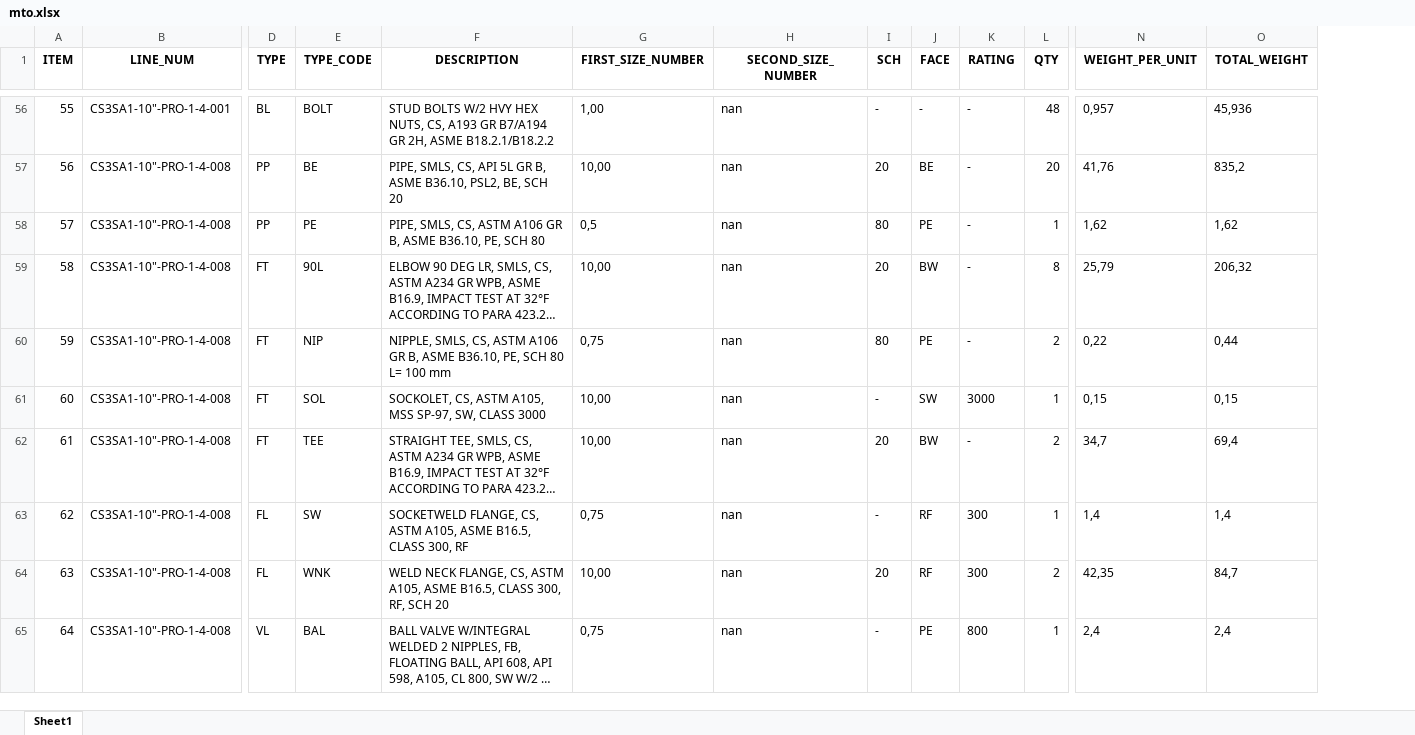
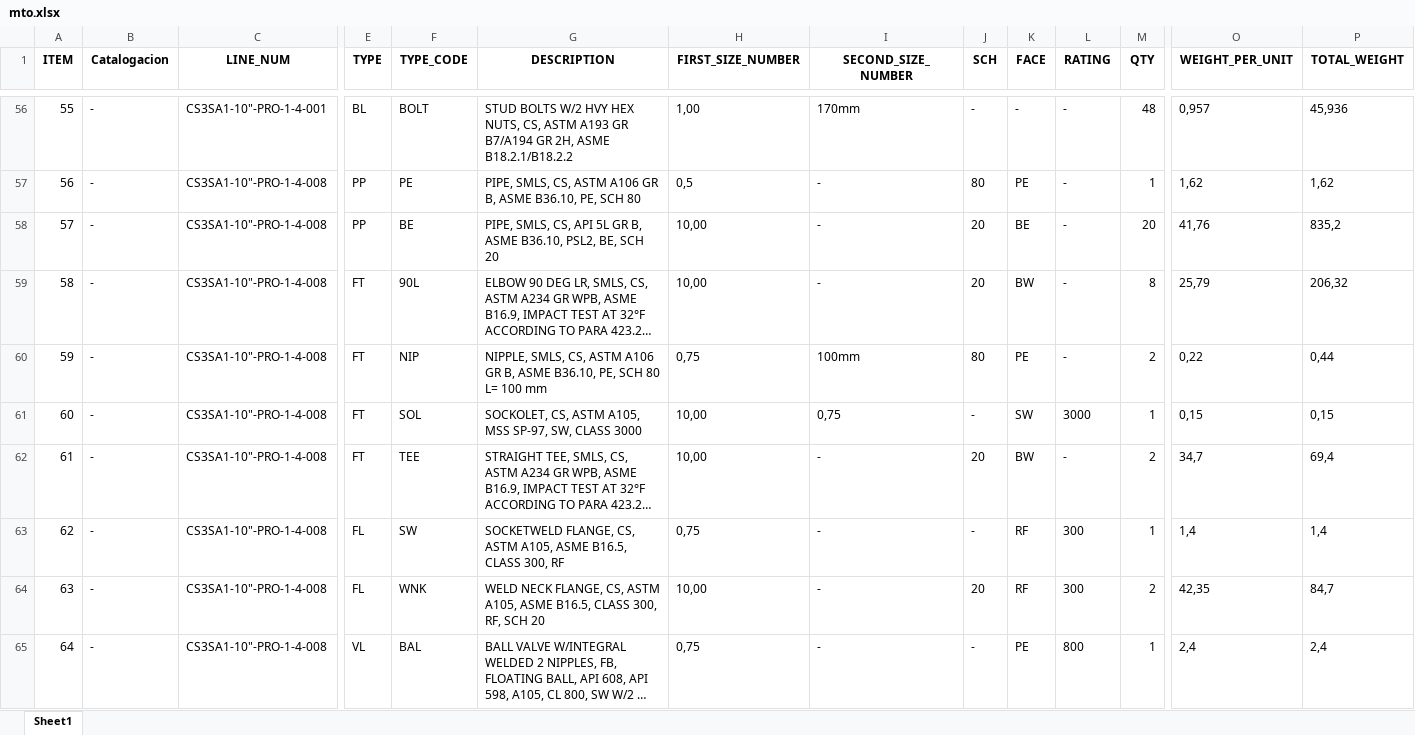
Before and after one commit to cdvalenzuelas/kent, an Excel workbook: output/mto.xlsx, sheet Sheet1, drawn as a sheet; only a part is shown, gaps mark what is left out; long unchanged cells end in …; values as stored, in another font and other column widths than the file's, no borders; addresses are those after the commit; the diff covers the shown part only; the diff names each change by its address in the sheet, - before the commit and + after, or states it on an @@ line.

```diff
--- a/output/mto.xlsx (sheet Sheet1)
+++ b/output/mto.xlsx (sheet Sheet1)
+column B (Catalogacion), rows 56-65: all -
-G56 (DESCRIPTION): …NUTS, CS, A193 GR…
+G56 (DESCRIPTION): …NUTS, CS, ASTM A193 GR…
-I56 (SECOND_SIZE_NUMBER): nan
+I56 (SECOND_SIZE_NUMBER): 170mm
-F57 (TYPE_CODE): BE
+F57 (TYPE_CODE): PE
-G57 (DESCRIPTION): …SMLS, CS, API 5L GR B, ASME B36.10, PSL2, BE, SCH 20
+G57 (DESCRIPTION): …SMLS, CS, ASTM A106 GR B, ASME B36.10, PE, SCH 80
-H57 (FIRST_SIZE_NUMBER): 10,00
+H57 (FIRST_SIZE_NUMBER): 0,5
-I57:I59 (SECOND_SIZE_NUMBER): nan
+I57:I59 (SECOND_SIZE_NUMBER): -
-J57 (SCH): 20
+J57 (SCH): 80
-K57 (FACE): BE
+K57 (FACE): PE
-M57 (QTY): 20
+M57 (QTY): 1
-O57 (WEIGHT_PER_UNIT): 41,76
+O57 (WEIGHT_PER_UNIT): 1,62
-P57 (TOTAL_WEIGHT): 835,2
+P57 (TOTAL_WEIGHT): 1,62
-F58 (TYPE_CODE): PE
+F58 (TYPE_CODE): BE
-G58 (DESCRIPTION): …SMLS, CS, ASTM A106 GR B, ASME B36.10, PE, SCH 80
+G58 (DESCRIPTION): …SMLS, CS, API 5L GR B, ASME B36.10, PSL2, BE, SCH 20
-H58 (FIRST_SIZE_NUMBER): 0,5
+H58 (FIRST_SIZE_NUMBER): 10,00
-J58 (SCH): 80
+J58 (SCH): 20
-K58 (FACE): PE
+K58 (FACE): BE
-M58 (QTY): 1
+M58 (QTY): 20
-O58 (WEIGHT_PER_UNIT): 1,62
+O58 (WEIGHT_PER_UNIT): 41,76
-P58 (TOTAL_WEIGHT): 1,62
+P58 (TOTAL_WEIGHT): 835,2
-I60 (SECOND_SIZE_NUMBER): nan
+I60 (SECOND_SIZE_NUMBER): 100mm
-I61 (SECOND_SIZE_NUMBER): nan
+I61 (SECOND_SIZE_NUMBER): 0,75
-I62:I65 (SECOND_SIZE_NUMBER): nan
+I62:I65 (SECOND_SIZE_NUMBER): -
```
Also changed, not shown: 179 edited cells elsewhere in this sheet, output/co.xlsx, output/hd.xlsx, 18 other files.
